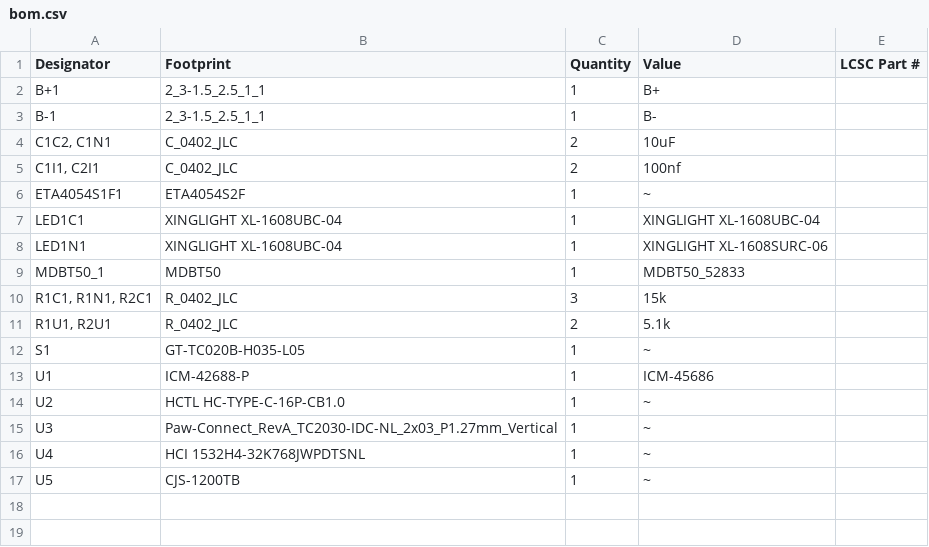
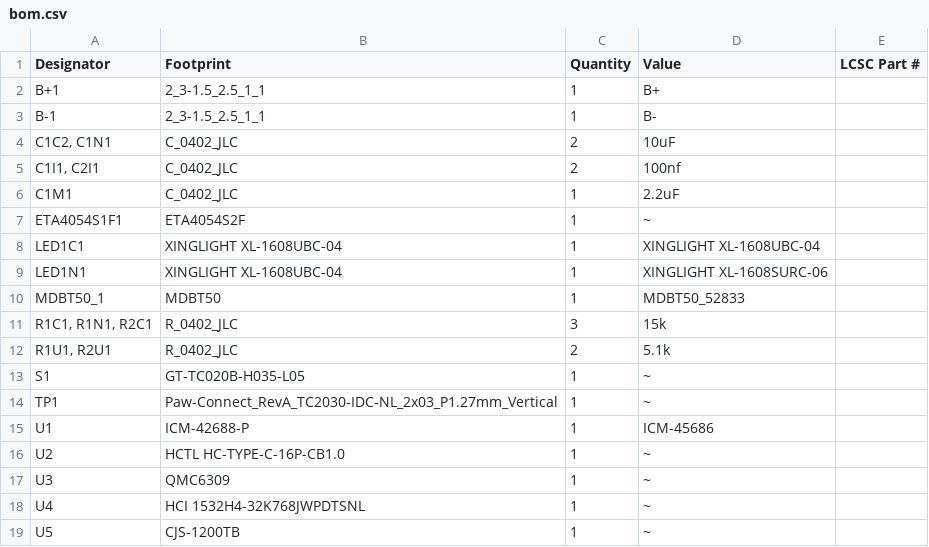
Before and after one commit to Zipra1/Fuimini-V2, a CSV file: KiCad/MDTB50+icm/production/bom.csv, drawn as a sheet.

```diff
--- a/KiCad/MDTB50+icm/production/bom.csv
+++ b/KiCad/MDTB50+icm/production/bom.csv
@@ -5,2 +5,3 @@ B-1,2_3-1.5_2.5_1_1,1,B-,
 "C1I1, C2I1",C_0402_JLC,2,100nf,
+C1M1,C_0402_JLC,1,2.2uF,
 ETA4054S1F1,ETA4054S2F,1,~,
@@ -12,5 +13,6 @@ MDBT50_1,MDBT50,1,MDBT50_52833,
 S1,GT-TC020B-H035-L05,1,~,
+TP1,Paw-Connect_RevA_TC2030-IDC-NL_2x03_P1.27mm_Vertical,1,~,
 U1,ICM-42688-P,1,ICM-45686,
 U2,HCTL HC-TYPE-C-16P-CB1.0,1,~,
-U3,Paw-Connect_RevA_TC2030-IDC-NL_2x03_P1.27mm_Vertical,1,~,
+U3,QMC6309,1,~,
 U4,HCI 1532H4-32K768JWPDTSNL,1,~,
```
Also changed, not shown: KiCad/MDTB50+icm/production/positions.csv, 7 other files.
